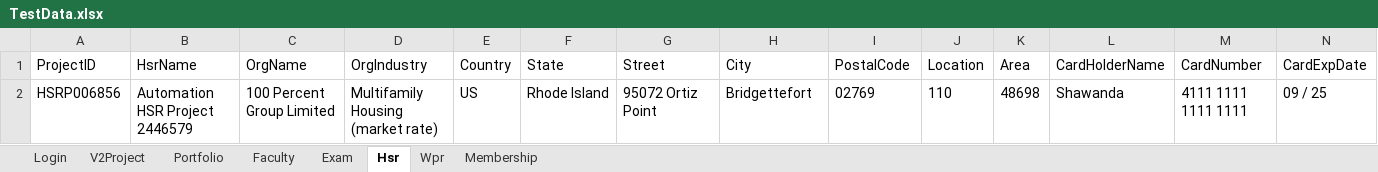
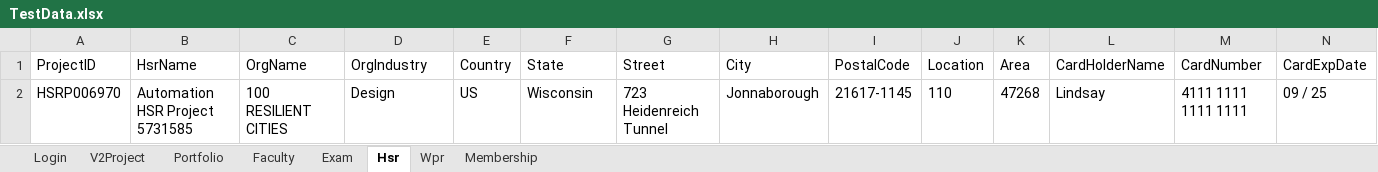
Before and after one commit to hNagesh/TDD_HireProus_project, an Excel workbook: TestData.xlsx, sheet Hsr, drawn as a sheet; only a part is shown; values as stored, in another font and other column widths than the file's, no borders; the diff names each change by its address in the sheet, - before the commit and + after, or states it on an @@ line.

```diff
--- a/TestData.xlsx (sheet Hsr)
+++ b/TestData.xlsx (sheet Hsr)
-A2 (ProjectID): HSRP006856
+A2 (ProjectID): HSRP006970
-B2 (HsrName): Automation HSR Project 2446579
+B2 (HsrName): Automation HSR Project 5731585
-C2 (OrgName): 100 Percent Group Limited
+C2 (OrgName): 100 RESILIENT CITIES
-D2 (OrgIndustry): Multifamily Housing (market rate)
+D2 (OrgIndustry): Design
-F2 (State): Rhode Island
+F2 (State): Wisconsin
-G2 (Street): 95072 Ortiz Point
+G2 (Street): 723 Heidenreich Tunnel
-H2 (City): Bridgettefort
+H2 (City): Jonnaborough
-I2 (PostalCode): 02769
+I2 (PostalCode): 21617-1145
-K2 (Area): 48698
+K2 (Area): 47268
-L2 (CardHolderName): Shawanda
+L2 (CardHolderName): Lindsay
```
Also changed, not shown: 4 other files.
